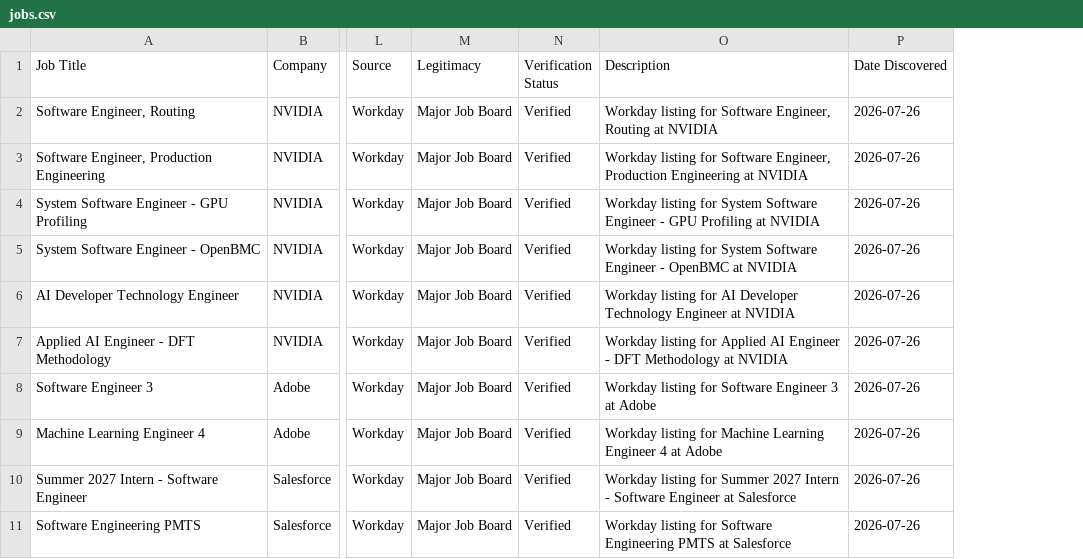
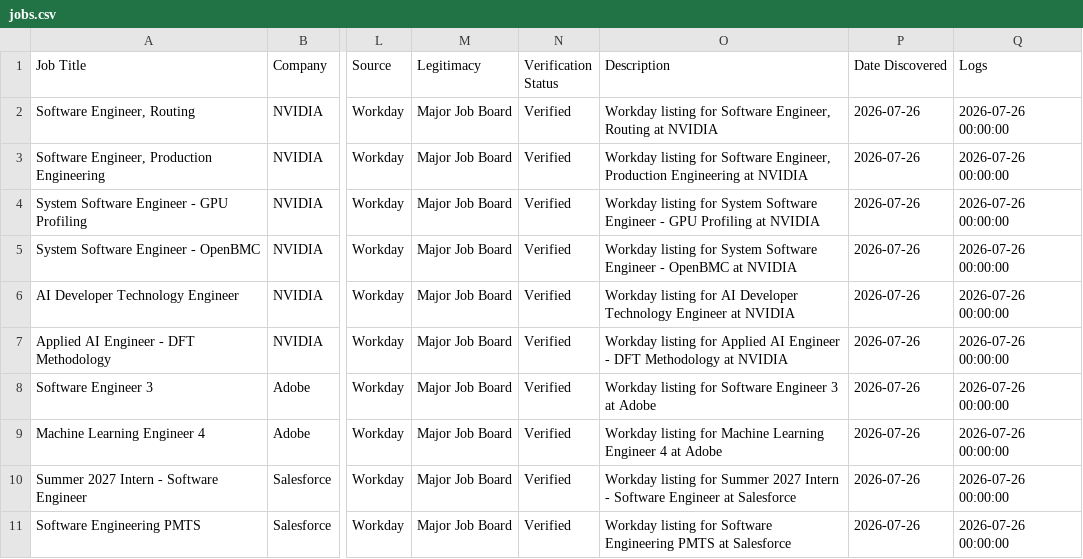
Before and after one commit to Pulkit320/Job_finder, a CSV file: data/jobs.csv, drawn as a sheet; only a part is shown, gaps mark what is left out; the diff names each change by its address in the sheet, - before the commit and + after, or states it on an @@ line.

Commit message:
feat(database): add Logs timestamp column to jobs.csv and Job model

```diff
--- a/data/jobs.csv
+++ b/data/jobs.csv
+column Q (Logs), rows 2-11: all 2026-07-26 00:00:00
```
Also changed, not shown: 4 other files.
